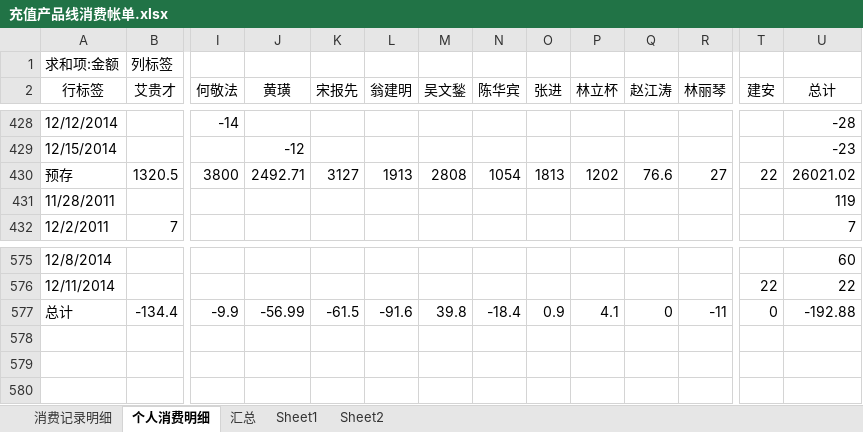
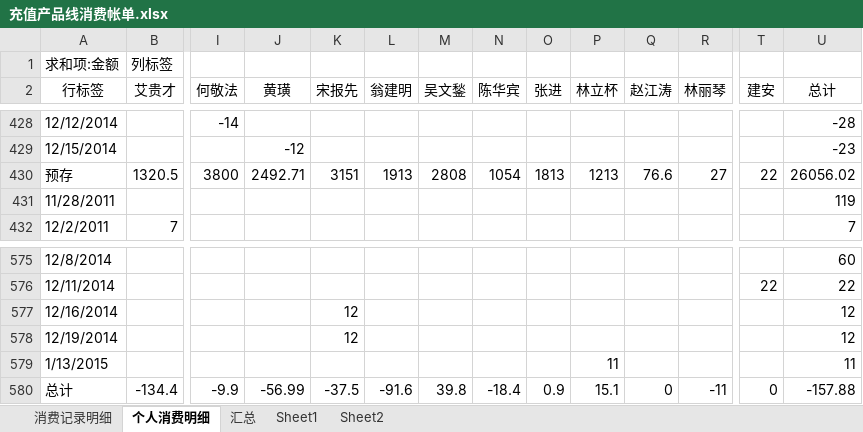
Before and after one commit to junyangren/BillingInfo, an Excel workbook: 充值产品线消费帐单.xlsx, sheet 个人消费明细, drawn as a sheet; only a part is shown, gaps mark what is left out; values as stored, in another font and other column widths than the file's, no borders; addresses are those after the commit; rows hold the shown columns only; the diff names each change by its address in the sheet, - before the commit and + after, or states it on an @@ line.

```diff
--- a/充值产品线消费帐单.xlsx (sheet 个人消费明细)
+++ b/充值产品线消费帐单.xlsx (sheet 个人消费明细)
-K430 (宋报先): 3127
+K430 (宋报先): 3151
-P430 (林立杯): 1202
+P430 (林立杯): 1213
-U430 (总计): 26021.02
+U430 (总计): 26056.02
+row 577: 12/16/2014 |  |  |  | 12 |  |  |  |  |  |  |  |  | 12
+row 578: 12/19/2014 |  |  |  | 12 |  |  |  |  |  |  |  |  | 12
+row 579: 1/13/2015 |  |  |  |  |  |  |  |  | 11 |  |  |  | 11
-K580 (宋报先): -61.5
+K580 (宋报先): -37.5
-P580 (林立杯): 4.1
+P580 (林立杯): 15.1
-U580 (总计): -192.88
+U580 (总计): -157.88
```
Also changed, not shown: sheet 消费记录明细, sheet 汇总.
